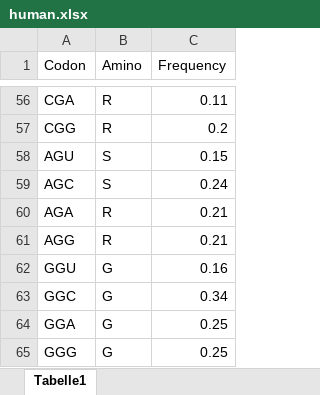
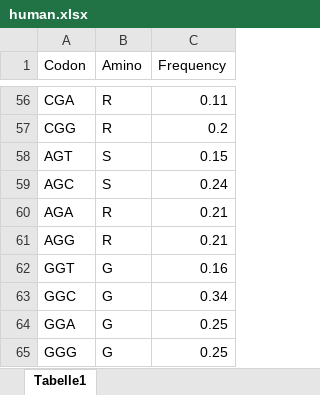
Before and after one commit to sebe-one/codon_optimizer, an Excel workbook: human.xlsx, sheet Tabelle1, drawn as a sheet; only a part is shown, gaps mark what is left out; values as stored, in another font and other column widths than the file's, no borders; the diff covers the shown part only; the diff names each change by its address in the sheet, - before the commit and + after, or states it on an @@ line.

```diff
--- a/human.xlsx (sheet Tabelle1)
+++ b/human.xlsx (sheet Tabelle1)
-A58 (Codon): AGU
+A58 (Codon): AGT
-A62 (Codon): GGU
+A62 (Codon): GGT
```
Also changed, not shown: 35 edited cells elsewhere in this sheet, insect.xlsx, mouse.xlsx, 1 other file.
